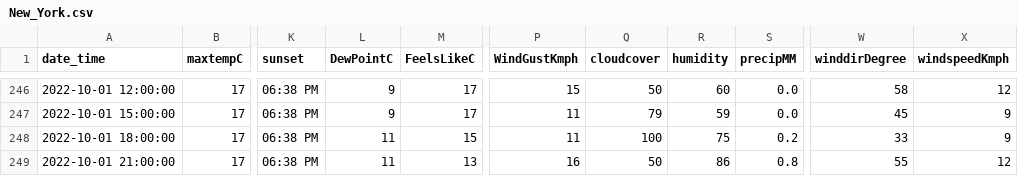
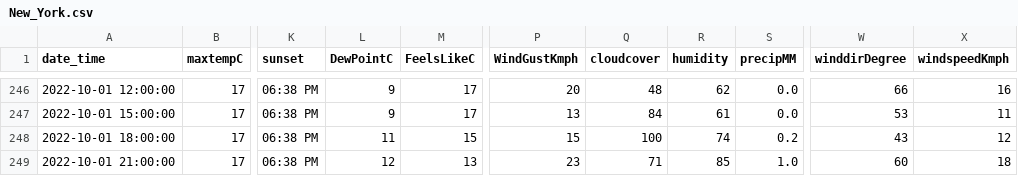
Before and after one commit to samswain2/MSiA-FQ, a CSV file: MSiA 422/HW 03/New_York.csv, drawn as a sheet; only a part is shown, gaps mark what is left out; the diff covers the shown part only; the diff names each change by its address in the sheet, - before the commit and + after, or states it on an @@ line.

```diff
--- a/MSiA 422/HW 03/New_York.csv
+++ b/MSiA 422/HW 03/New_York.csv
-P246 (WindGustKmph): 15
+P246 (WindGustKmph): 20
-Q246 (cloudcover): 50
+Q246 (cloudcover): 48
-R246 (humidity): 60
+R246 (humidity): 62
-W246 (winddirDegree): 58
+W246 (winddirDegree): 66
-X246 (windspeedKmph): 12
+X246 (windspeedKmph): 16
-P247 (WindGustKmph): 11
+P247 (WindGustKmph): 13
-Q247 (cloudcover): 79
+Q247 (cloudcover): 84
-R247 (humidity): 59
+R247 (humidity): 61
-W247 (winddirDegree): 45
+W247 (winddirDegree): 53
-X247 (windspeedKmph): 9
+X247 (windspeedKmph): 11
-P248 (WindGustKmph): 11
+P248 (WindGustKmph): 15
-R248 (humidity): 75
+R248 (humidity): 74
-W248 (winddirDegree): 33
+W248 (winddirDegree): 43
-X248 (windspeedKmph): 9
+X248 (windspeedKmph): 12
-L249 (DewPointC): 11
+L249 (DewPointC): 12
-P249 (WindGustKmph): 16
+P249 (WindGustKmph): 23
-Q249 (cloudcover): 50
+Q249 (cloudcover): 71
-R249 (humidity): 86
+R249 (humidity): 85
-S249 (precipMM): 0.8
+S249 (precipMM): 1.0
-W249 (winddirDegree): 55
+W249 (winddirDegree): 60
-X249 (windspeedKmph): 12
+X249 (windspeedKmph): 18
```
Also changed, not shown: 31 edited cells elsewhere in this file, MSiA 422/HW 03/Nevada.csv, MSiA 422/HW 03/Oklahoma.csv, 52 other files.
